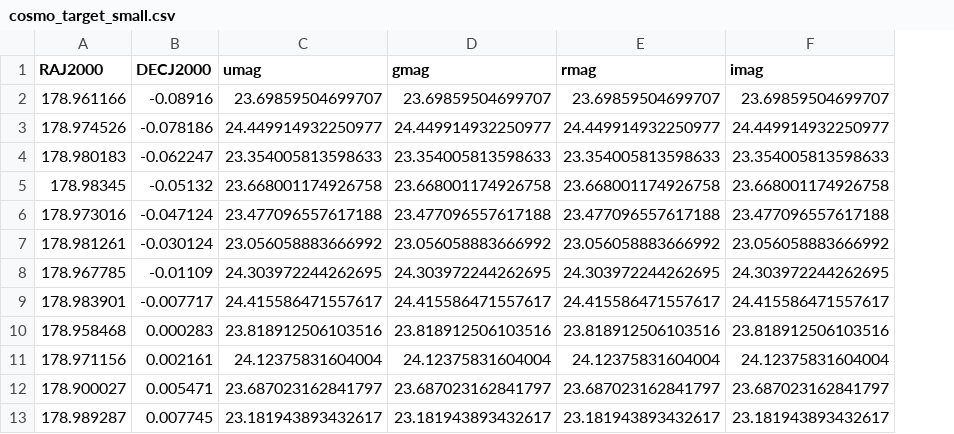
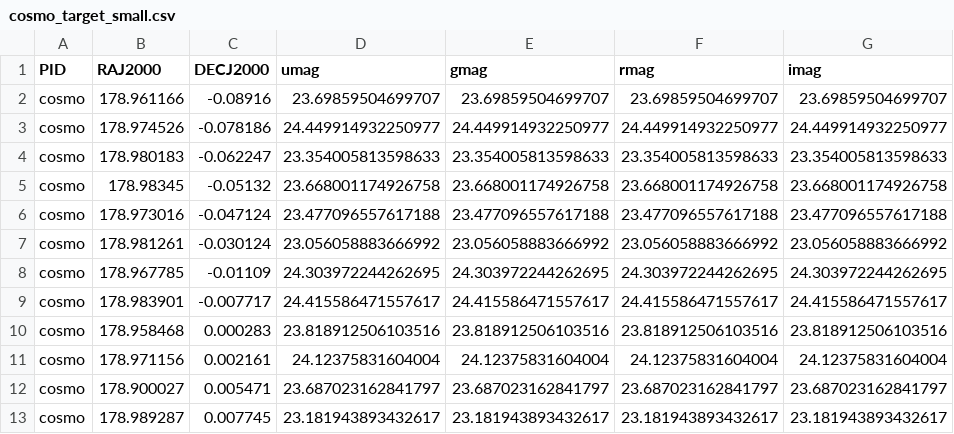
Before and after one commit to nflagey/MSE, a CSV file: mse_alloc/TARGETS/cosmo_target_small.csv, drawn as a sheet; only a part is shown; the diff names each change by its address in the sheet, - before the commit and + after, or states it on an @@ line.

Commit message:
Adding PID column in CSV file

```diff
--- a/mse_alloc/TARGETS/cosmo_target_small.csv
+++ b/mse_alloc/TARGETS/cosmo_target_small.csv
+column A (PID), rows 2-13: all cosmo
```
Also changed, not shown: 1 other file.
